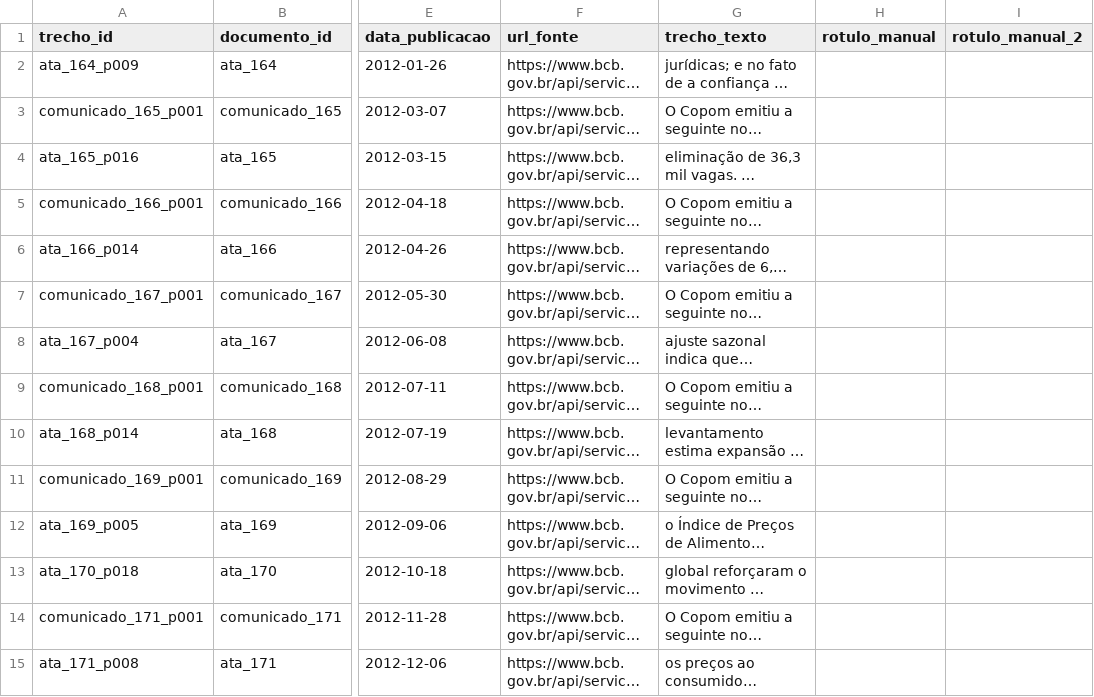
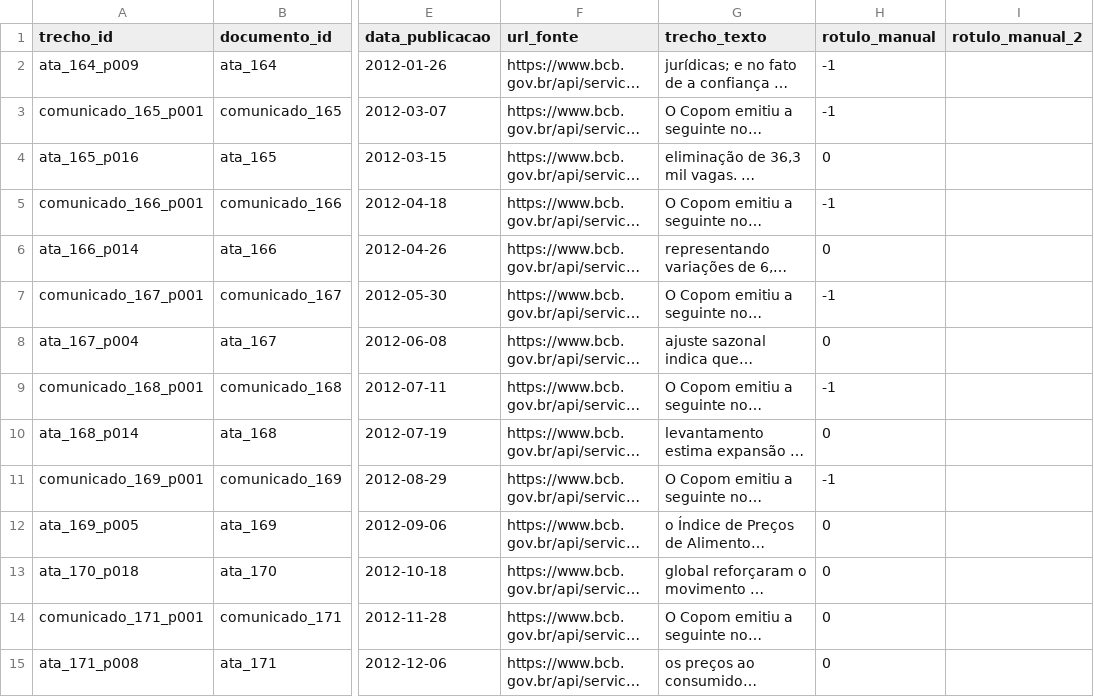
Before and after one commit to HodricVieira/previsoes-Inflacao-comunicao-copom, a CSV file: dados/tratados/rotulacao_manual.csv, drawn as a sheet; only a part is shown, gaps mark what is left out; long unchanged cells end in …; the diff covers the shown part only; the diff names each change by its address in the sheet, - before the commit and + after, or states it on an @@ line.

Commit message:
rotulacao manual

```diff
--- a/dados/tratados/rotulacao_manual.csv
+++ b/dados/tratados/rotulacao_manual.csv
-H2:H3 (rotulo_manual): (empty)
+H2:H3 (rotulo_manual): -1
-H4 (rotulo_manual): (empty)
+H4 (rotulo_manual): 0
-H5 (rotulo_manual): (empty)
+H5 (rotulo_manual): -1
-H6 (rotulo_manual): (empty)
+H6 (rotulo_manual): 0
-H7 (rotulo_manual): (empty)
+H7 (rotulo_manual): -1
-H8 (rotulo_manual): (empty)
+H8 (rotulo_manual): 0
-H9 (rotulo_manual): (empty)
+H9 (rotulo_manual): -1
-H10 (rotulo_manual): (empty)
+H10 (rotulo_manual): 0
-H11 (rotulo_manual): (empty)
+H11 (rotulo_manual): -1
-H12:H15 (rotulo_manual): (empty)
+H12:H15 (rotulo_manual): 0
```
Also changed, not shown: 186 edited cells elsewhere in this file, dados/tratados/avaliacao_modelos.csv, dados/tratados/avaliacao_modelos_por_horizonte.csv, 13 other files.
